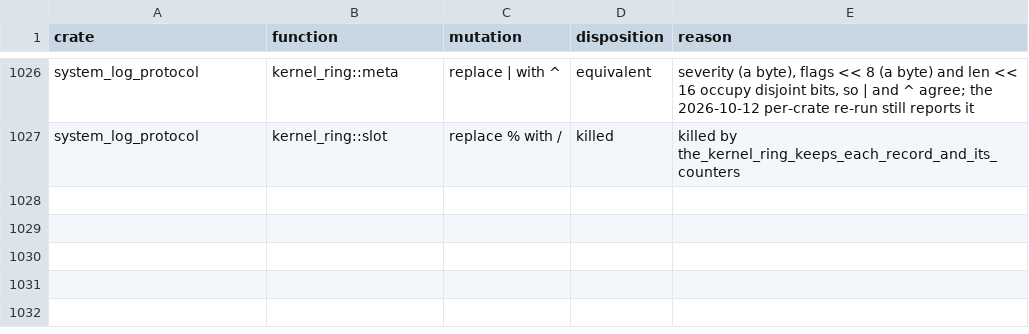
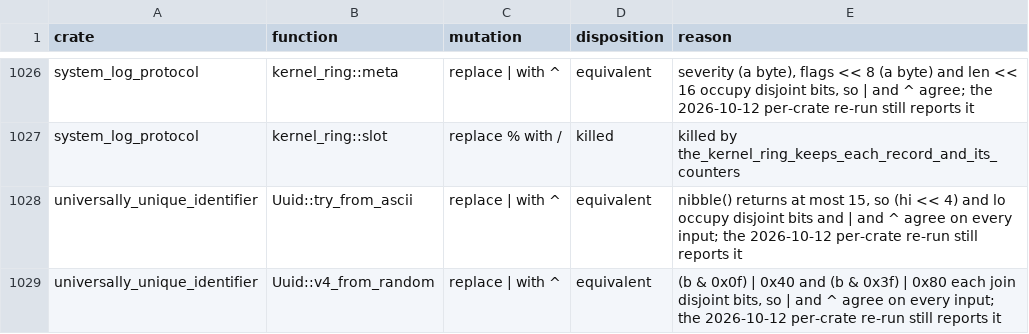
Before and after one commit to calef/nife, a CSV file: notes/project-metrics/mutation-triage.csv, drawn as a sheet; only a part is shown, gaps mark what is left out.

```diff
--- a/notes/project-metrics/mutation-triage.csv
+++ b/notes/project-metrics/mutation-triage.csv
@@ -1027 +1027,3 @@ system_log_protocol,kernel_ring::meta,replace | with ^,equivalent,"severity (a b
 system_log_protocol,kernel_ring::slot,replace % with /,killed,killed by the_kernel_ring_keeps_each_record_and_its_counters
+universally_unique_identifier,Uuid::try_from_ascii,replace | with ^,equivalent,"nibble() returns at most 15, so (hi << 4) and lo occupy disjoint bits and | and ^ agree on every input; the 2026-10-12 per-crate re-run still reports it"
+universally_unique_identifier,Uuid::v4_from_random,replace | with ^,equivalent,"(b & 0x0f) | 0x40 and (b & 0x3f) | 0x80 each join disjoint bits, so | and ^ agree on every input; the 2026-10-12 per-crate re-run still reports it"
```
